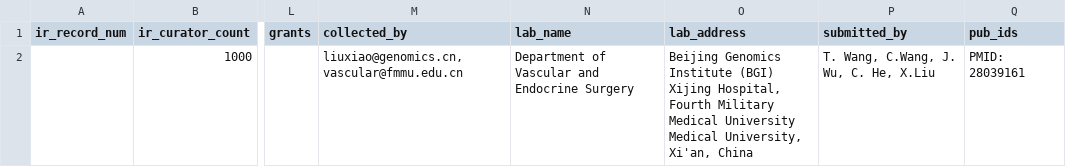
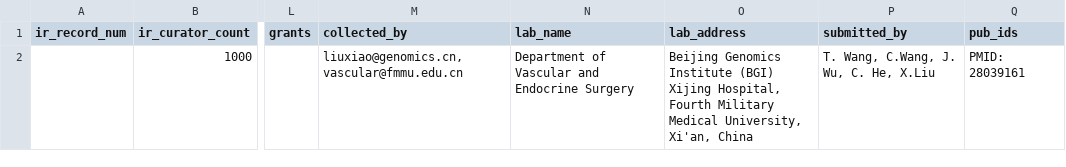
Before and after one commit to sfu-ireceptor/turnkey-service-php, a CSV file: test_data/PRJNA330606_Wang_1_sample_metadata.csv, drawn as a sheet; only a part is shown, gaps mark what is left out; ↵ is a line break in a cell; the diff names each change by its address in the sheet, - before the commit and + after, or states it on an @@ line.

Commit message:
Fixed study title - got rid of new line.

```diff
--- a/test_data/PRJNA330606_Wang_1_sample_metadata.csv
+++ b/test_data/PRJNA330606_Wang_1_sample_metadata.csv
-O2 (lab_address): …Military Medical University ↵ Medical University, Xi'an,…
+O2 (lab_address): …Military Medical University, Xi'an,…
```
